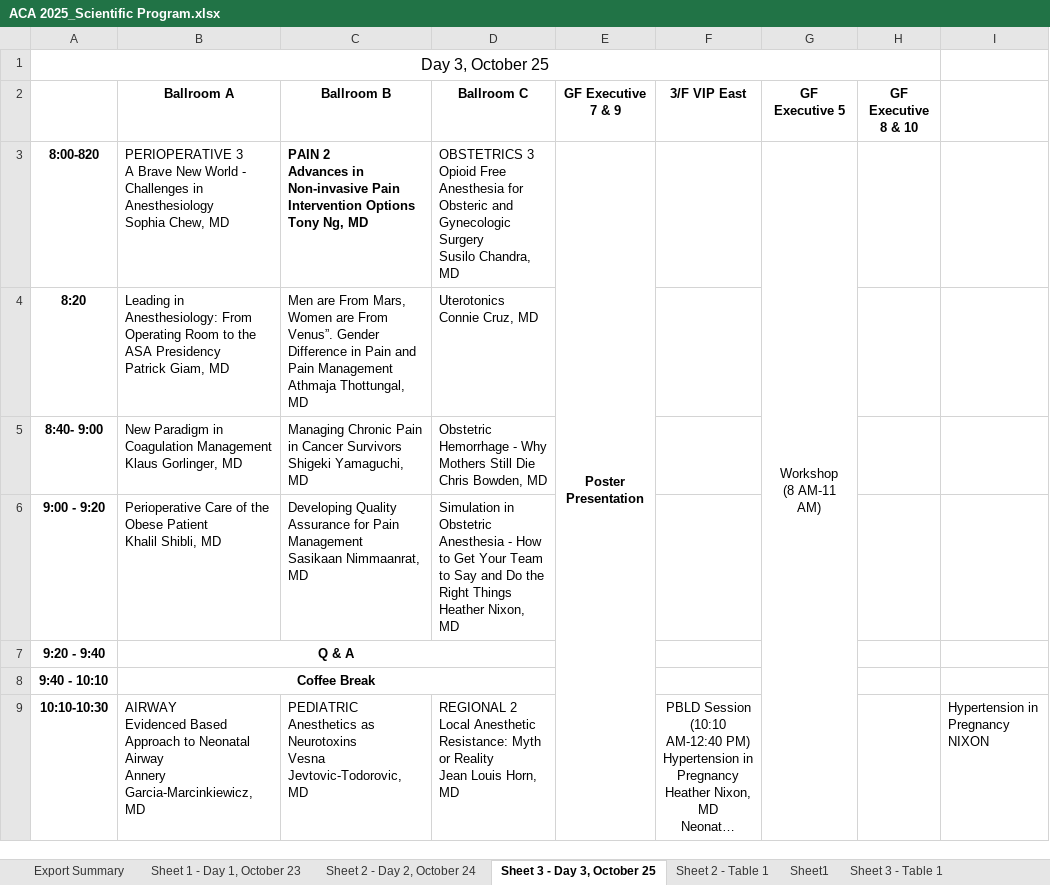
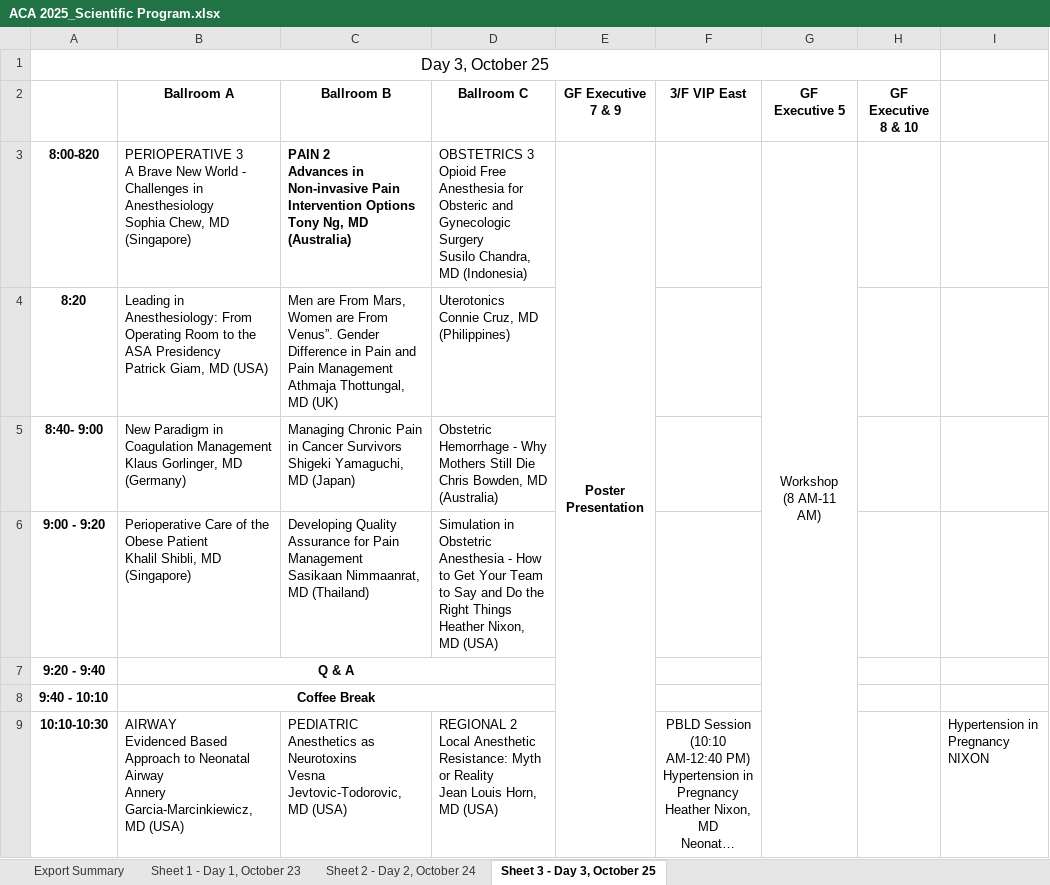
Before and after one commit to pcreyes9/philsoca, an Excel workbook: ACA 2025_Scientific Program.xlsx, sheet Sheet 3 - Day 3, October 25, drawn as a sheet; only a part is shown; long unchanged cells end in …; values as stored, in another font and other column widths than the file's, no borders; ↵ is a line break in a cell; the diff covers the shown part only; the diff names each change by its address in the sheet, - before the commit and + after, or states it on an @@ line.

```diff
--- a/ACA 2025_Scientific Program.xlsx (sheet Sheet 3 - Day 3, October 25)
+++ b/ACA 2025_Scientific Program.xlsx (sheet Sheet 3 - Day 3, October 25)
-sheet tab: Sheet 2 - Table 1
-sheet tab: Sheet1
-sheet tab: Sheet 3 - Table 1
-B3 (Ballroom A): …Chew, MD
+B3 (Ballroom A): …Chew, MD (Singapore)
-C3 (Ballroom B): …Ng, MD
+C3 (Ballroom B): …Ng, MD (Australia)
-D3 (Ballroom C): …Chandra, MD
+D3 (Ballroom C): …Chandra, MD (Indonesia)
-B4 (Ballroom A): …Giam, MD
+B4 (Ballroom A): …Giam, MD (USA)
-C4 (Ballroom B): …Thottungal, MD
+C4 (Ballroom B): …Thottungal, MD (UK)
-D4 (Ballroom C): Uterotonics ↵ Connie Cruz, MD
+D4 (Ballroom C): Uterotonics ↵ Connie Cruz, MD (Philippines)
-B5 (Ballroom A): …Gorlinger, MD
+B5 (Ballroom A): …Gorlinger, MD (Germany)
-C5 (Ballroom B): …Yamaguchi, MD
+C5 (Ballroom B): …Yamaguchi, MD (Japan)
-D5 (Ballroom C): …Bowden, MD
+D5 (Ballroom C): …Bowden, MD (Australia)
-B6 (Ballroom A): …Shibli, MD
+B6 (Ballroom A): …Shibli, MD (Singapore)
-C6 (Ballroom B): …Nimmaanrat, MD
+C6 (Ballroom B): …Nimmaanrat, MD (Thailand)
-D6 (Ballroom C): …Nixon, MD
+D6 (Ballroom C): …Nixon, MD (USA)
-B9 (Ballroom A): …Garcia-Marcinkiewicz, MD
+B9 (Ballroom A): …Garcia-Marcinkiewicz, MD (USA)
-C9 (Ballroom B): …Jevtovic-Todorovic, MD
+C9 (Ballroom B): …Jevtovic-Todorovic, MD (USA)
-D9 (Ballroom C): …Horn, MD
+D9 (Ballroom C): …Horn, MD (USA)
```
Also changed, not shown: 21 edited cells elsewhere in this sheet, sheet Sheet 1 - Day 1, October 23, sheet Sheet 2 - Day 2, October 24, ACA 2025_PROGRAM Glance.xlsx, 6 other files.
